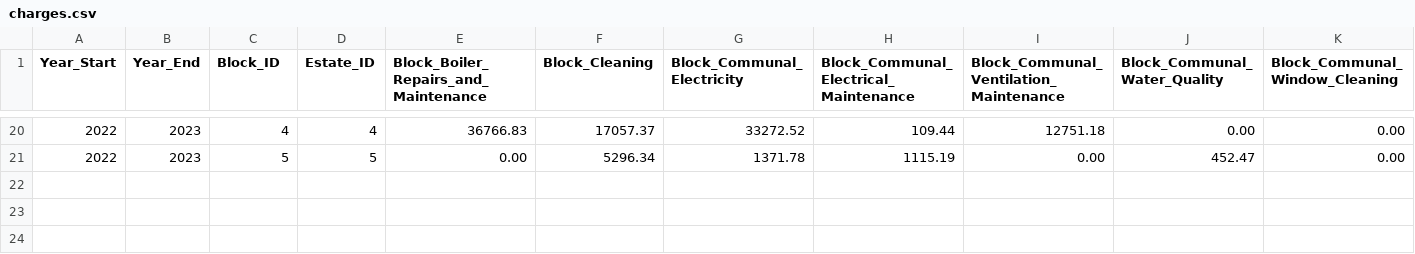
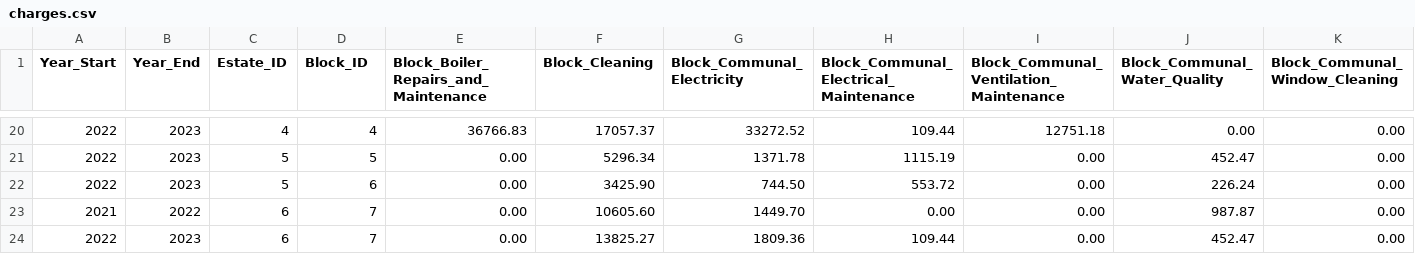
Before and after one commit to ajross/ServiceChargerator, a CSV file: public/charges.csv, drawn as a sheet; only a part is shown, gaps mark what is left out; rows hold the shown columns only; the diff names each change by its address in the sheet, - before the commit and + after, or states it on an @@ line.

Commit message:
Add more data and fix bugs getting the correct rateable values for premise data

```diff
--- a/public/charges.csv
+++ b/public/charges.csv
-C1: Block_ID
+C1: Estate_ID
-D1: Estate_ID
+D1: Block_ID
+row 22: 2022 | 2023 | 5 | 6 | 0.00 | 3425.90 | 744.50 | 553.72 | 0.00 | 226.24 | 0.00
+row 23: 2021 | 2022 | 6 | 7 | 0.00 | 10605.60 | 1449.70 | 0.00 | 0.00 | 987.87 | 0.00
+row 24: 2022 | 2023 | 6 | 7 | 0.00 | 13825.27 | 1809.36 | 109.44 | 0.00 | 452.47 | 0.00
```
Also changed, not shown: 4 other files.
